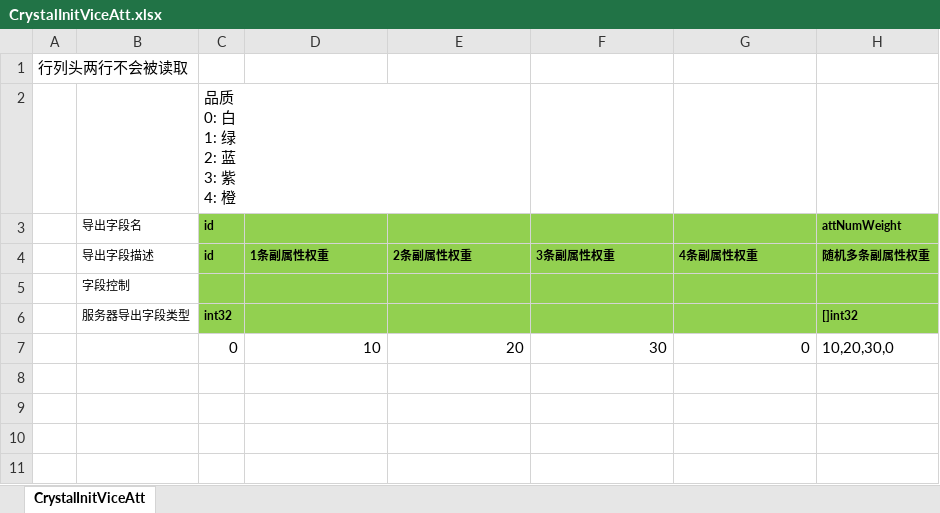
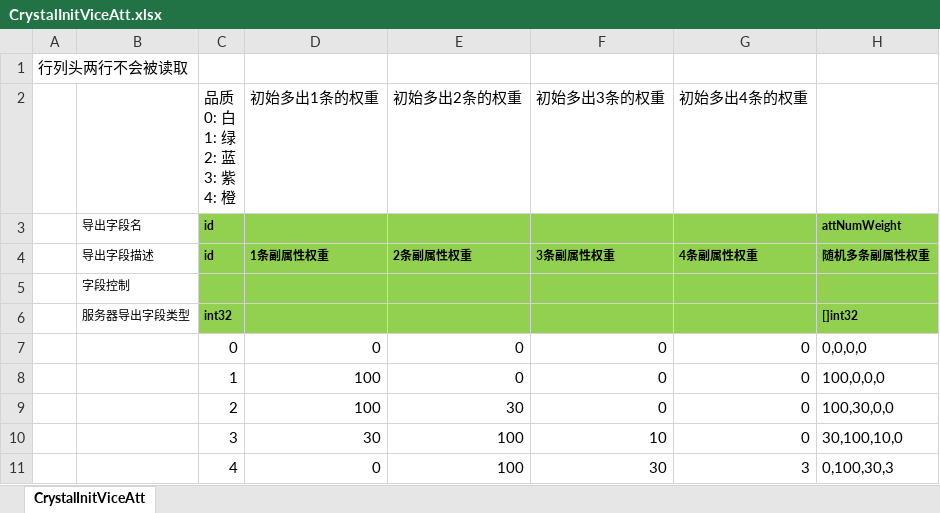
Before and after one commit to east-eden/excel, an Excel workbook: global/CrystalInitViceAtt.xlsx, sheet CrystalInitViceAtt, drawn as a sheet; values as stored, in another font and other column widths than the file's, no borders; removed rows and columns are numbered as before the commit, all else as after; ↵ is a line break in a cell; the diff names each change by its address in the sheet, - before the commit and + after, or states it on an @@ line.

```diff
--- a/global/CrystalInitViceAtt.xlsx (sheet CrystalInitViceAtt)
+++ b/global/CrystalInitViceAtt.xlsx (sheet CrystalInitViceAtt)
-row 2:  |  | 品质 ↵ 0: 白 ↵ 1: 绿 ↵ 2: 蓝 ↵ 3: 紫 ↵ 4: 橙
+row 2:  |  | 品质 ↵ 0: 白 ↵ 1: 绿 ↵ 2: 蓝 ↵ 3: 紫 ↵ 4: 橙 | 初始多出1条的权重 | 初始多出2条的权重 | 初始多出3条的权重 | 初始多出4条的权重
-row 7:  |  | 0 | 10 | 20 | 30 | 0 | 10,20,30,0
+row 7:  |  | 0 | 0 | 0 | 0 | 0 | 0,0,0,0
+row 8:  |  | 1 | 100 | 0 | 0 | 0 | 100,0,0,0
+row 9:  |  | 2 | 100 | 30 | 0 | 0 | 100,30,0,0
+row 10:  |  | 3 | 30 | 100 | 10 | 0 | 30,100,10,0
+row 11:  |  | 4 | 0 | 100 | 30 | 3 | 0,100,30,3
```
Also changed, not shown: global/Token.xlsx.
